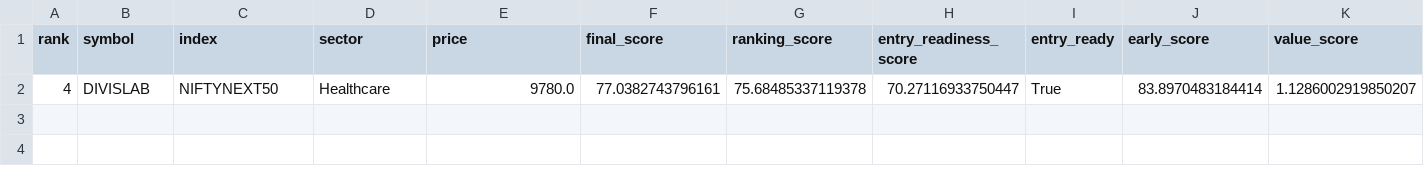
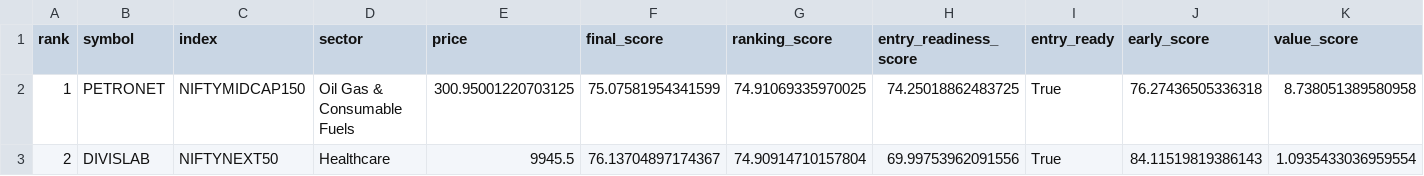
Before and after one commit to spy15007-arch/nifty-value-momentum, a CSV file: output/top10_breakout_ready.csv, drawn as a sheet; only a part is shown; removed rows and columns are numbered as before the commit, all else as after; rows hold the shown columns only; the diff names each change by its address in the sheet, - before the commit and + after, or states it on an @@ line.

```diff
--- a/output/top10_breakout_ready.csv
+++ b/output/top10_breakout_ready.csv
-row 2: 4 | DIVISLAB | NIFTYNEXT50 | Healthcare | 9780.0 | 77.0382743796161 | 75.68485337119378 | 70.27116933750447 | True | 83.8970483184414 | 1.1286002919850207
+row 2: 1 | PETRONET | NIFTYMIDCAP150 | Oil Gas & Consumable Fuels | 300.95001220703125 | 75.07581954341599 | 74.91069335970025 | 74.25018862483725 | True | 76.27436505336318 | 8.738051389580958
+row 3: 2 | DIVISLAB | NIFTYNEXT50 | Healthcare | 9945.5 | 76.13704897174367 | 74.90914710157804 | 69.99753962091556 | True | 84.11519819386143 | 1.0935433036959554
```
Also changed, not shown: output/master_top30.csv, output/qualification_diagnostics.csv, 4 other files.
